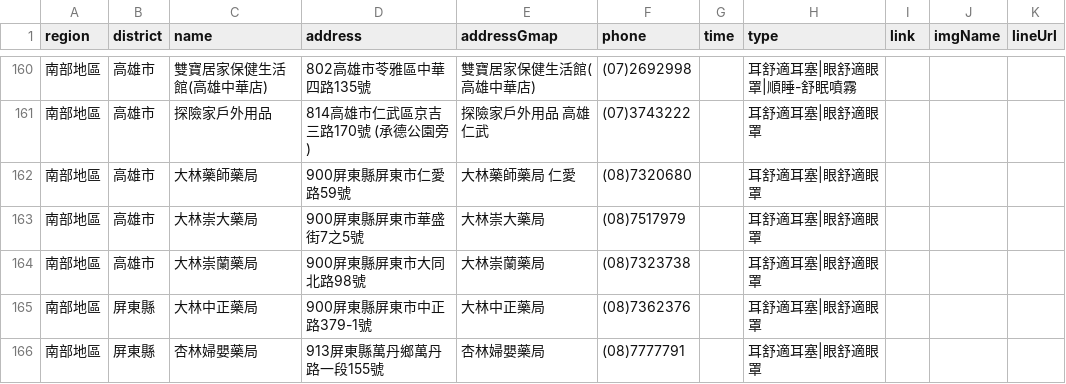
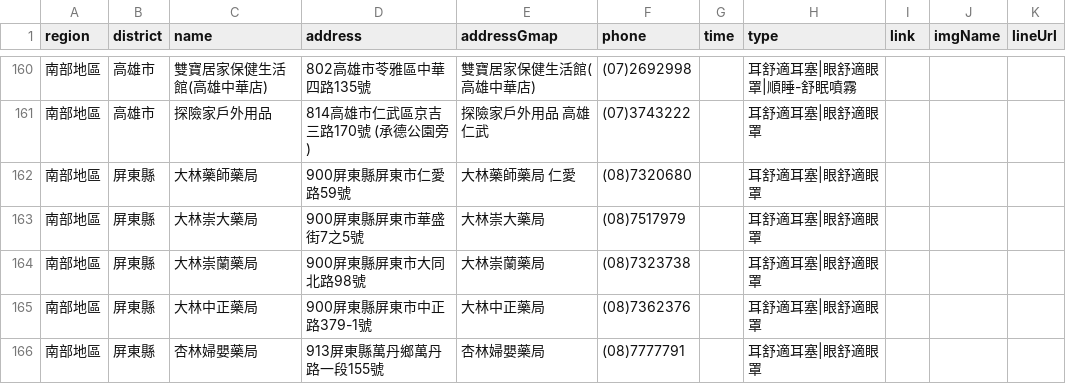
Before and after one commit to Jim-Chang/acousdea-sale-place-public, a CSV file: place/place.csv, drawn as a sheet; only a part is shown, gaps mark what is left out.

Commit message:
update

```diff
--- a/place/place.csv
+++ b/place/place.csv
@@ -161,5 +161,5 @@ region,district,name,address,addressGmap,phone,time,type,link,imgName,lineUrl
 南部地區,高雄市,探險家戶外用品,814高雄市仁武區京吉三路170號 (承德公園旁),探險家戶外用品 高雄仁武,(07)3743222,,耳舒適耳塞|眼舒適眼罩,,,
-南部地區,高雄市,大林藥師藥局 ,900屏東縣屏東市仁愛路59號,大林藥師藥局  仁愛,(08)7320680,,耳舒適耳塞|眼舒適眼罩,,,
-南部地區,高雄市,大林崇大藥局 ,900屏東縣屏東市華盛街7之5號,大林崇大藥局 ,(08)7517979,,耳舒適耳塞|眼舒適眼罩,,,
-南部地區,高雄市,大林崇蘭藥局,900屏東縣屏東市大同北路98號,大林崇蘭藥局,(08)7323738,,耳舒適耳塞|眼舒適眼罩,,,
+南部地區,屏東縣,大林藥師藥局 ,900屏東縣屏東市仁愛路59號,大林藥師藥局  仁愛,(08)7320680,,耳舒適耳塞|眼舒適眼罩,,,
+南部地區,屏東縣,大林崇大藥局 ,900屏東縣屏東市華盛街7之5號,大林崇大藥局 ,(08)7517979,,耳舒適耳塞|眼舒適眼罩,,,
+南部地區,屏東縣,大林崇蘭藥局,900屏東縣屏東市大同北路98號,大林崇蘭藥局,(08)7323738,,耳舒適耳塞|眼舒適眼罩,,,
 南部地區,屏東縣,大林中正藥局,900屏東縣屏東市中正路379-1號,大林中正藥局,(08)7362376,,耳舒適耳塞|眼舒適眼罩,,,
```
